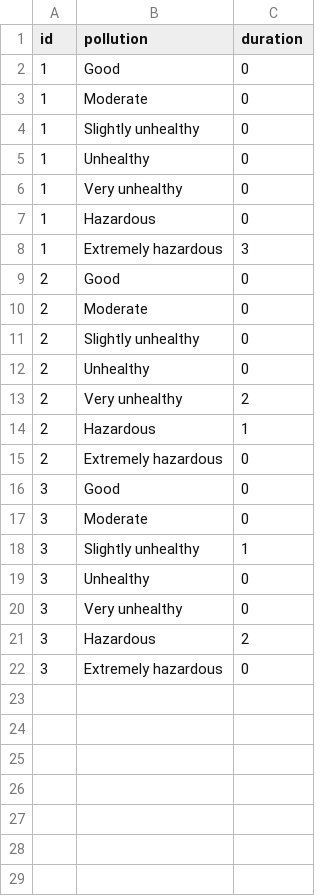
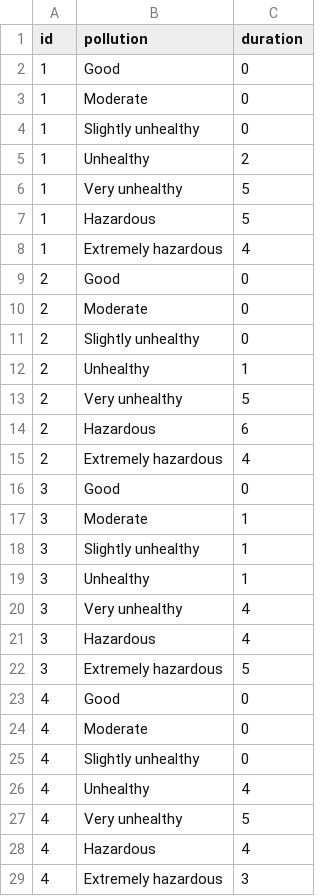
Before and after one commit to vuhuyhoanghust/EE3490_Programming_Techniques_Mini_project_01, a CSV file: task2/dust_statistics.csv, drawn as a sheet.

```diff
--- a/task2/dust_statistics.csv
+++ b/task2/dust_statistics.csv
@@ -4,6 +4,6 @@ id, pollution,duration
 1,Slightly unhealthy,0
-1,Unhealthy,0
-1,Very unhealthy,0
-1,Hazardous,0
-1,Extremely hazardous,3
+1,Unhealthy,2
+1,Very unhealthy,5
+1,Hazardous,5
+1,Extremely hazardous,4
 2,Good,0
@@ -11,12 +11,19 @@ id, pollution,duration
 2,Slightly unhealthy,0
-2,Unhealthy,0
-2,Very unhealthy,2
-2,Hazardous,1
-2,Extremely hazardous,0
+2,Unhealthy,1
+2,Very unhealthy,5
+2,Hazardous,6
+2,Extremely hazardous,4
 3,Good,0
-3,Moderate,0
+3,Moderate,1
 3,Slightly unhealthy,1
-3,Unhealthy,0
-3,Very unhealthy,0
-3,Hazardous,2
-3,Extremely hazardous,0
+3,Unhealthy,1
+3,Very unhealthy,4
+3,Hazardous,4
+3,Extremely hazardous,5
+4,Good,0
+4,Moderate,0
+4,Slightly unhealthy,0
+4,Unhealthy,4
+4,Very unhealthy,5
+4,Hazardous,4
+4,Extremely hazardous,3
```
Also changed, not shown: task1/dust_sensor.csv, task2/dust_aqi.csv, 18 other files.
